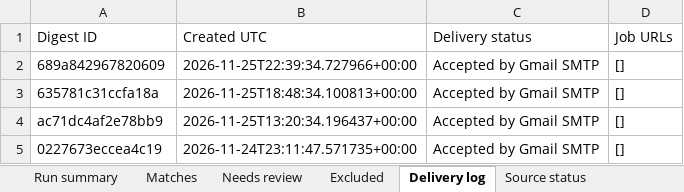
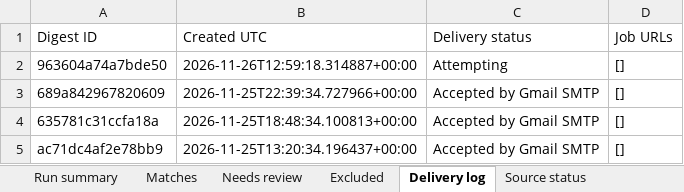
Before and after one commit to Sundharanandh/NAUKRI, an Excel workbook: Job_Tracker.xlsx, sheet Delivery log, drawn as a sheet; only a part is shown; the shorter side is filled out with more unchanged rows; values as stored, in another font and other column widths than the file's, no borders; the diff names each change by its address in the sheet, - before the commit and + after, or states it on an @@ line.

```diff
--- a/Job_Tracker.xlsx (sheet Delivery log)
+++ b/Job_Tracker.xlsx (sheet Delivery log)
+row 2: 963604a74a7bde50 | 2026-11-26T12:59:18.314887+00:00 | Attempting | []
```
Also changed, not shown: sheet Excluded, sheet Needs review, sheet Source status, sheet Run summary, 2 other files.
